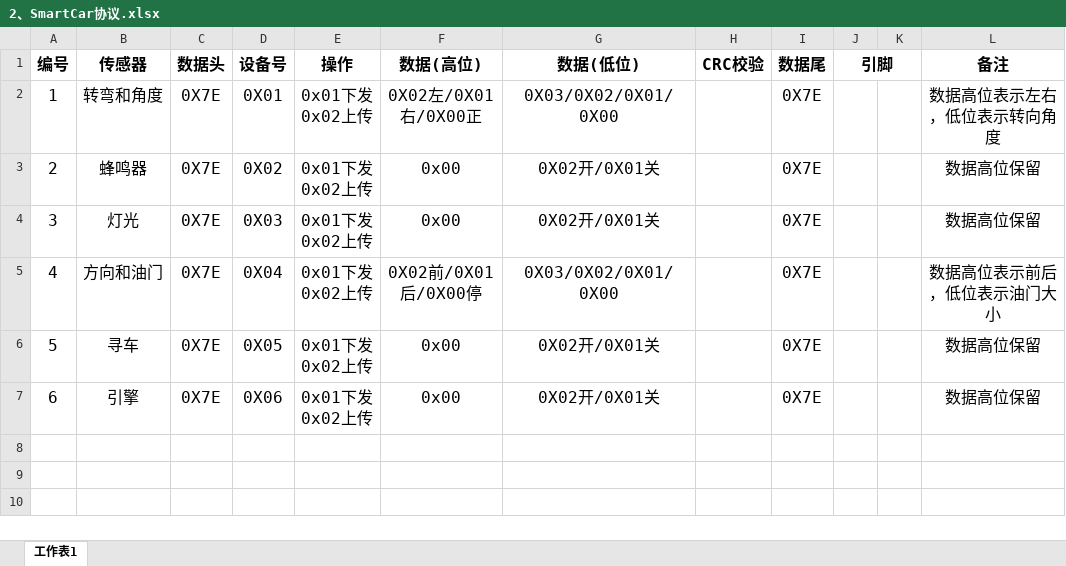
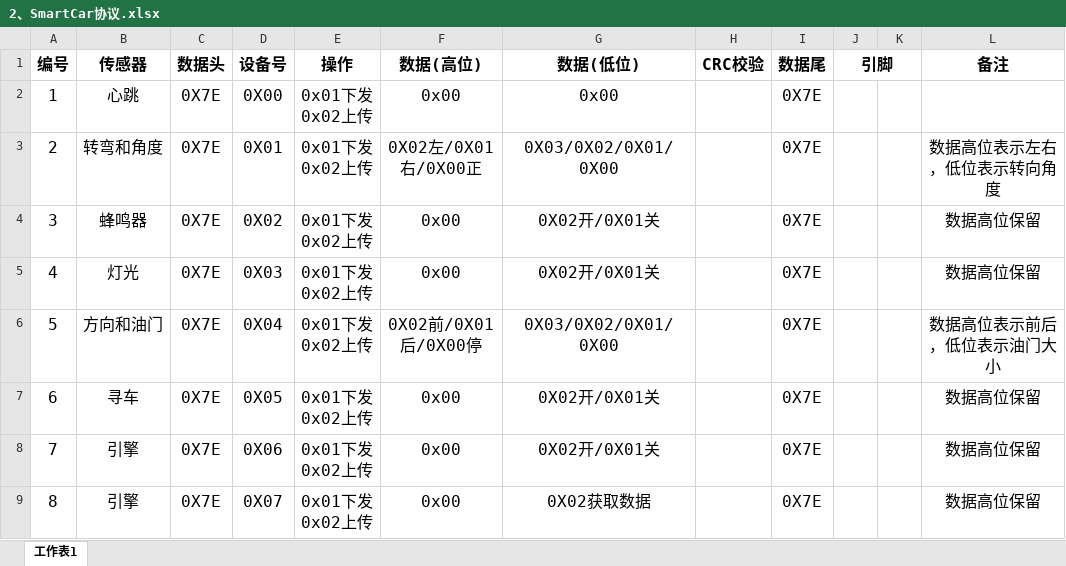
Before and after one commit to 51SmartCar/SmartCarDOC, an Excel workbook: 2、SmartCar协议.xlsx, sheet 工作表1, drawn as a sheet; values as stored, in another font and other column widths than the file's, no borders; addresses are those after the commit; ↵ is a line break in a cell; the diff names each change by its address in the sheet, - before the commit and + after, or states it on an @@ line.

Commit message:
新增超声波，修改协议

```diff
--- a/2、SmartCar协议.xlsx (sheet 工作表1)
+++ b/2、SmartCar协议.xlsx (sheet 工作表1)
+row 2: 1 | 心跳 | 0X7E | 0X00 | 0x01下发 ↵ 0x02上传 | 0x00 | 0x00 |  | 0X7E
@@ column A (编号) renumbered between rows 3 and 8 @@
+row 9: 8 | 引擎 | 0X7E | 0X07 | 0x01下发 ↵ 0x02上传 | 0x00 | 0X02获取数据 |  | 0X7E |  |  | 数据高位保留
```
